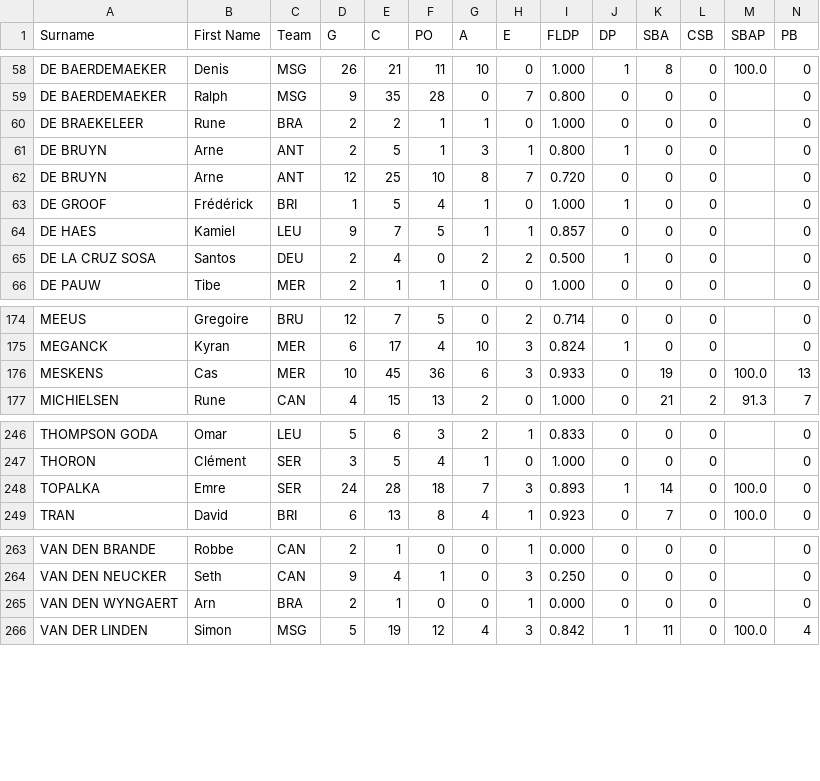
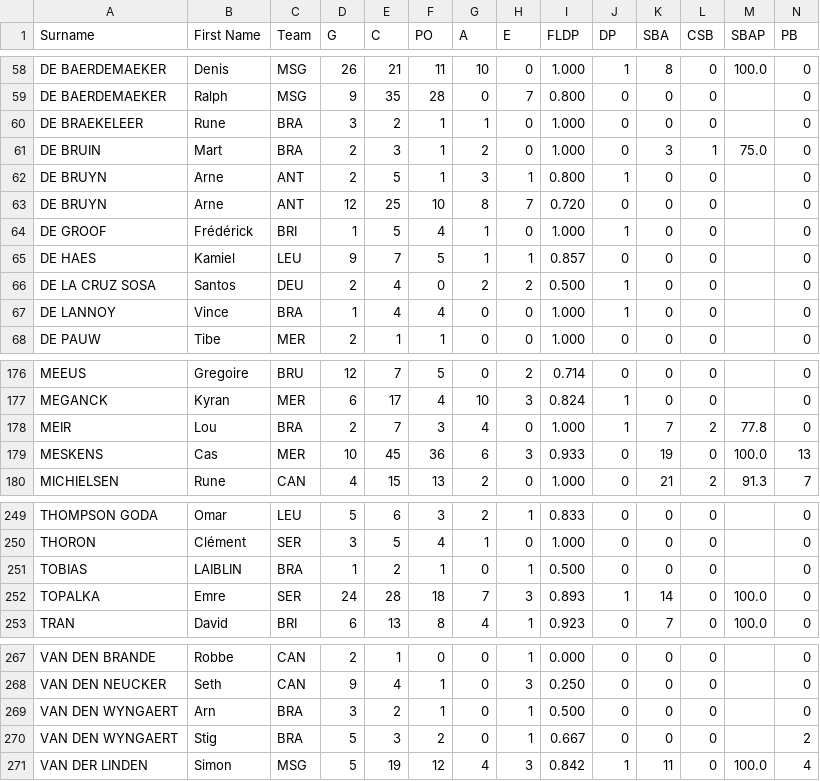
Before and after one commit to tonper19/ballgame, a CSV file: data/csv/stats_fielding_raw_d4_2024.csv, drawn as a sheet; only a part is shown, gaps mark what is left out; addresses are those after the commit; rows hold the shown columns only; the diff covers the shown part only; the diff names each change by its address in the sheet, - before the commit and + after, or states it on an @@ line.

```diff
--- a/data/csv/stats_fielding_raw_d4_2024.csv
+++ b/data/csv/stats_fielding_raw_d4_2024.csv
-D60 (G): 2
+D60 (G): 3
+row 61: DE BRUIN | Mart | BRA | 2 | 3 | 1 | 2 | 0 | 1.000 | 0 | 3 | 1 | 75.0 | 0
+row 67: DE LANNOY | Vince | BRA | 1 | 4 | 4 | 0 | 0 | 1.000 | 1 | 0 | 0 |  | 0
+row 178: MEIR | Lou | BRA | 2 | 7 | 3 | 4 | 0 | 1.000 | 1 | 7 | 2 | 77.8 | 0
+row 251: TOBIAS | LAIBLIN | BRA | 1 | 2 | 1 | 0 | 1 | 0.500 | 0 | 0 | 0 |  | 0
-D269 (G): 2
+D269 (G): 3
-E269 (C): 1
+E269 (C): 2
-F269 (PO): 0
+F269 (PO): 1
-I269 (FLDP): 0.000
+I269 (FLDP): 0.500
+row 270: VAN DEN WYNGAERT | Stig | BRA | 5 | 3 | 2 | 0 | 1 | 0.667 | 0 | 0 | 0 |  | 2
```
Also changed, not shown: 4 moved rows and 57 edited cells elsewhere in this file, data/csv/stats_batting_raw_d3_2024.csv, data/csv/stats_batting_raw_d4_2024.csv, 21 other files.
